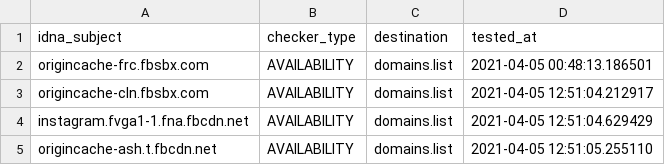
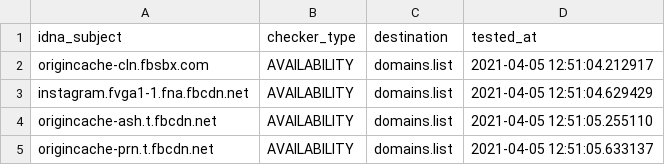
Before and after one commit to Ultimate-Hosts-Blacklist/smed79_blocklist_facebook, a CSV file: .pyfunceble/inactive.csv, drawn as a sheet; only a part is shown; the shorter side is filled out with more unchanged rows.

```diff
--- a/.pyfunceble/inactive.csv
+++ b/.pyfunceble/inactive.csv
@@ -1,3 +1,2 @@
 idna_subject,checker_type,destination,tested_at
-origincache-frc.fbsbx.com,AVAILABILITY,domains.list,2021-04-05 00:48:13.186501
 origincache-cln.fbsbx.com,AVAILABILITY,domains.list,2021-04-05 12:51:04.212917
```
Also changed, not shown: 15 other files.
